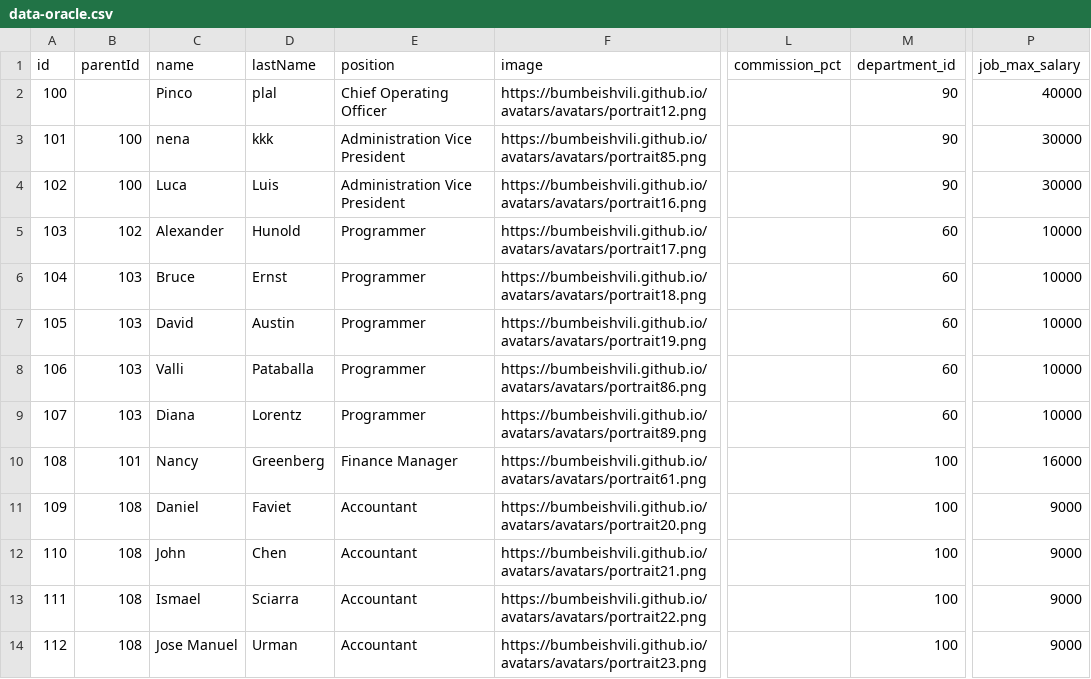
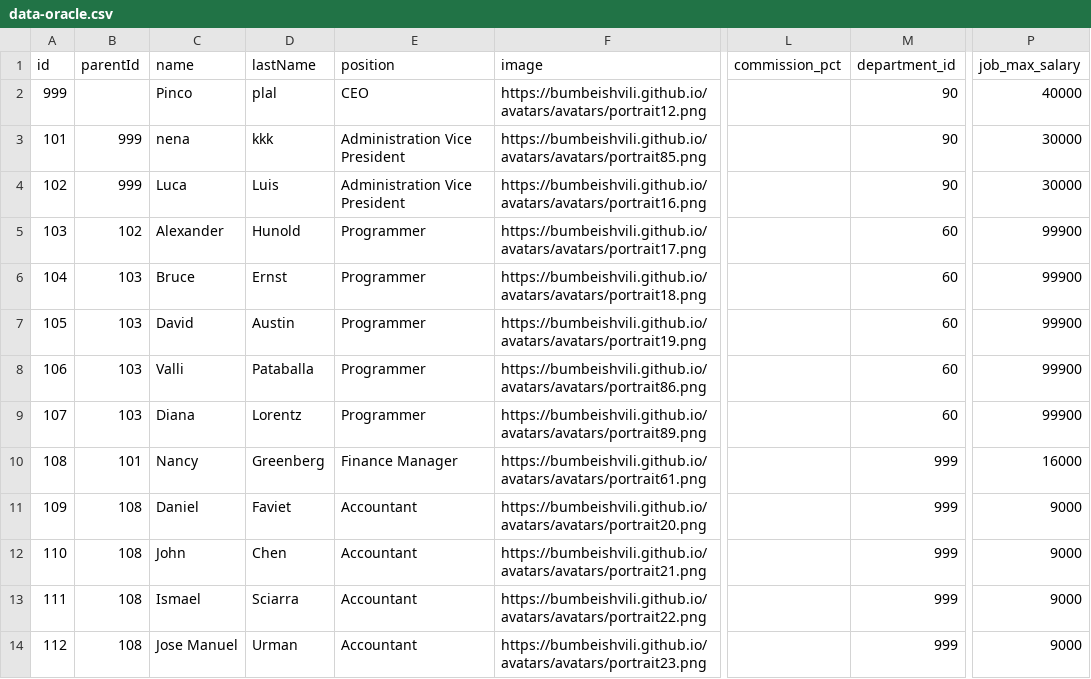
Before and after one commit to rzoia/orgchart, a CSV file: data-oracle.csv, drawn as a sheet; only a part is shown, gaps mark what is left out; the diff covers the shown part only; the diff names each change by its address in the sheet, - before the commit and + after, or states it on an @@ line.

Commit message:
Add files via upload

```diff
--- a/data-oracle.csv
+++ b/data-oracle.csv
-A2 (id): 100
+A2 (id): 999
-E2 (position): Chief Operating Officer
+E2 (position): CEO
-B3:B4 (parentId): 100
+B3:B4 (parentId): 999
-P5:P9 (job_max_salary): 10000
+P5:P9 (job_max_salary): 99900
-M10:M14 (department_id): 100
+M10:M14 (department_id): 999
```
Also changed, not shown: 33 edited cells elsewhere in this file.
